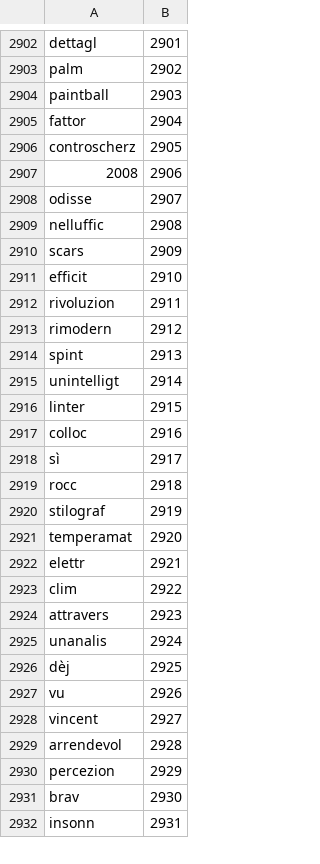
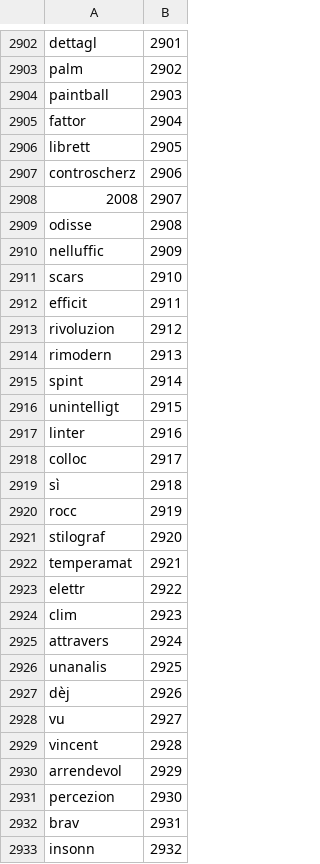
Before and after one commit to mattiamanna2203/cameracafe_searchengine, a CSV file: Dati/light_word_dict.csv, drawn as a sheet; only a part is shown, gaps mark what is left out; the diff covers the shown part only.

```diff
--- a/Dati/light_word_dict.csv
+++ b/Dati/light_word_dict.csv
@@ -2905,28 +2905,29 @@ paintball,2903
 fattor,2904
-controscherz,2905
-2008,2906
-odisse,2907
-nelluffic,2908
-scars,2909
-efficit,2910
-rivoluzion,2911
-rimodern,2912
-spint,2913
-unintelligt,2914
-linter,2915
-colloc,2916
-sì,2917
-rocc,2918
-stilograf,2919
-temperamat,2920
-elettr,2921
-clim,2922
-attravers,2923
-unanalis,2924
-dèj,2925
-vu,2926
-vincent,2927
-arrendevol,2928
-percezion,2929
-brav,2930
-insonn,2931
+librett,2905
+controscherz,2906
+2008,2907
+odisse,2908
+nelluffic,2909
+scars,2910
+efficit,2911
+rivoluzion,2912
+rimodern,2913
+spint,2914
+unintelligt,2915
+linter,2916
+colloc,2917
+sì,2918
+rocc,2919
+stilograf,2920
+temperamat,2921
+elettr,2922
+clim,2923
+attravers,2924
+unanalis,2925
+dèj,2926
+vu,2927
+vincent,2928
+arrendevol,2929
+percezion,2930
+brav,2931
+insonn,2932
```
Also changed, not shown: 1 removed row and 5 edited cells elsewhere in this file, Dati/light_vocabulary.csv, 1 other file.
